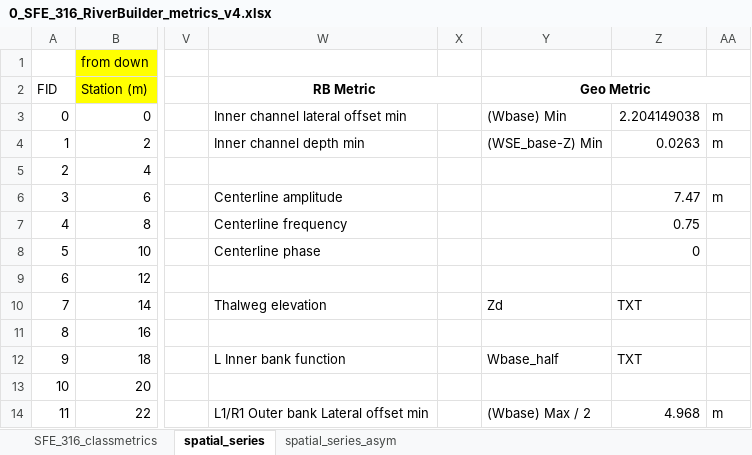
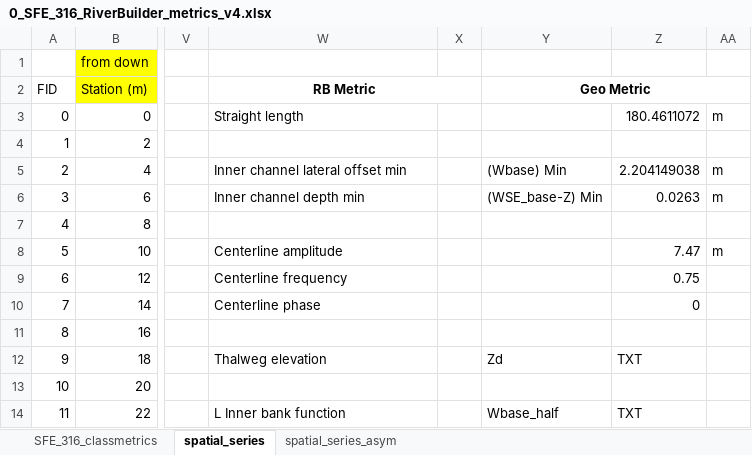
Before and after one commit to anzylee/usu-RiverBuilder, an Excel workbook: site316_gcs_analysis/0_SFE_316_RiverBuilder_metrics_v4.xlsx, sheet spatial_series, drawn as a sheet; only a part is shown, gaps mark what is left out; values as stored, in another font and other column widths than the file's, no borders; charts and pictures not drawn; the diff covers the shown part only; the diff names each change by its address in the sheet, - before the commit and + after, or states it on an @@ line.

```diff
--- a/site316_gcs_analysis/0_SFE_316_RiverBuilder_metrics_v4.xlsx (sheet spatial_series)
+++ b/site316_gcs_analysis/0_SFE_316_RiverBuilder_metrics_v4.xlsx (sheet spatial_series)
-W3 (RB Metric): Inner channel lateral offset min
+W3 (RB Metric): Straight length
-Y3 (Geo Metric): (Wbase) Min
+Y3 (Geo Metric): (empty)
-Z3: 2.204149038
+Z3: 180.4611072
-W4 (RB Metric): Inner channel depth min
+W4 (RB Metric): (empty)
-Y4 (Geo Metric): (WSE_base-Z) Min
+Y4 (Geo Metric): (empty)
-Z4: 0.0263
+Z4: (empty)
-AA4: m
+AA4: (empty)
-W5 (RB Metric): (empty)
+W5 (RB Metric): Inner channel lateral offset min
-Y5 (Geo Metric): (empty)
+Y5 (Geo Metric): (Wbase) Min
-Z5: (empty)
+Z5: 2.204149038
-AA5: (empty)
+AA5: m
-W6 (RB Metric): Centerline amplitude
+W6 (RB Metric): Inner channel depth min
-Y6 (Geo Metric): (empty)
+Y6 (Geo Metric): (WSE_base-Z) Min
-Z6: 7.47
+Z6: 0.0263
-W7 (RB Metric): Centerline frequency
+W7 (RB Metric): (empty)
-Z7: 0.75
+Z7: (empty)
-W8 (RB Metric): Centerline phase
+W8 (RB Metric): Centerline amplitude
-Z8: 0
+Z8: 7.47
-AA8: (empty)
+AA8: m
-W9 (RB Metric): (empty)
+W9 (RB Metric): Centerline frequency
-Z9: (empty)
+Z9: 0.75
-W10 (RB Metric): Thalweg elevation
+W10 (RB Metric): Centerline phase
-Y10 (Geo Metric): Zd
+Y10 (Geo Metric): (empty)
-Z10: TXT
+Z10: 0
-W12 (RB Metric): L Inner bank function
+W12 (RB Metric): Thalweg elevation
-Y12 (Geo Metric): Wbase_half
+Y12 (Geo Metric): Zd
-W14 (RB Metric): L1/R1 Outer bank Lateral offset min
+W14 (RB Metric): L Inner bank function
-Y14 (Geo Metric): (Wbase) Max / 2
+Y14 (Geo Metric): Wbase_half
-Z14: 4.968
+Z14: TXT
-AA14: m
+AA14: (empty)
```
Also changed, not shown: 60 edited cells, cell formats and merged cells elsewhere in this sheet, charts or pictures, 43 other files.
